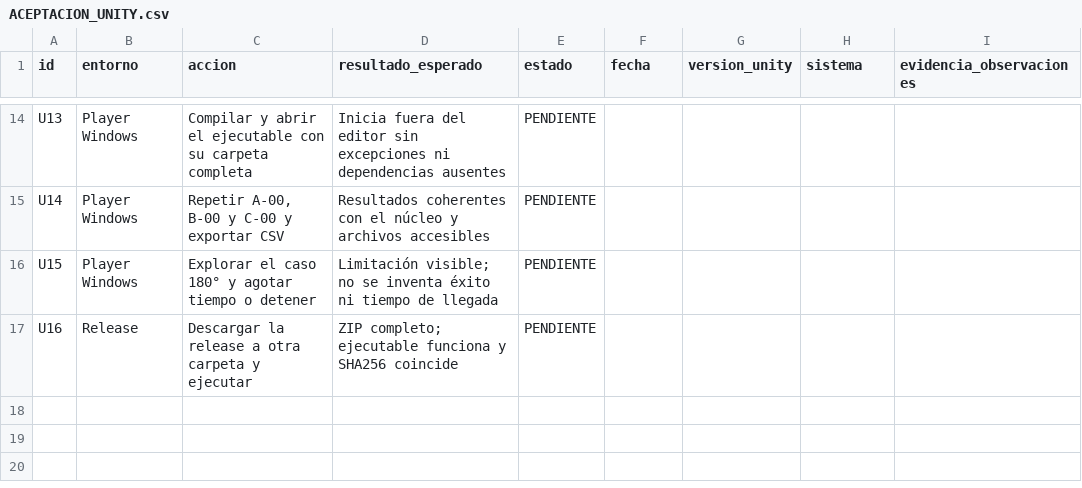
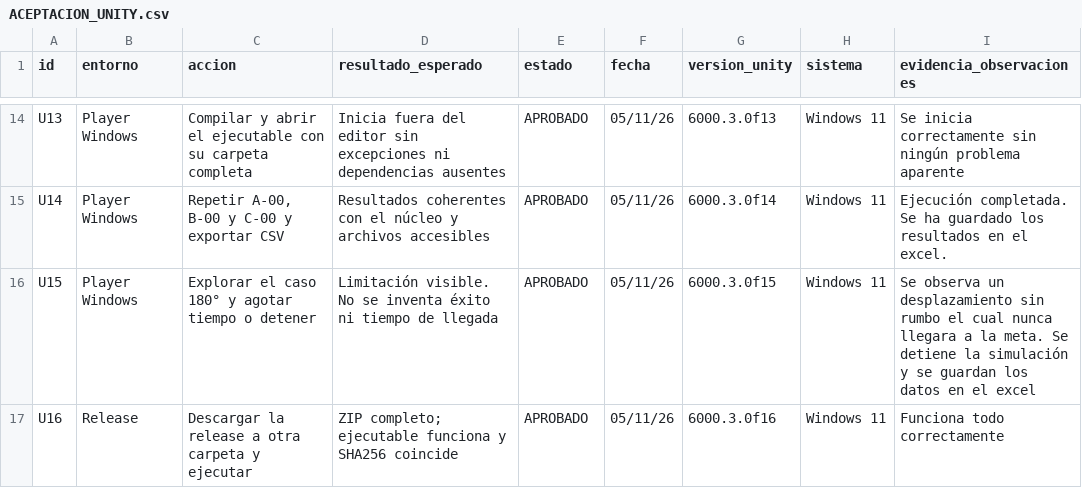
Before and after one commit to gbarrena98/tfg-drosophila-npcs, a CSV file: Docs/ACEPTACION_UNITY.csv, drawn as a sheet; only a part is shown, gaps mark what is left out; the diff covers the shown part only; the diff names each change by its address in the sheet, - before the commit and + after, or states it on an @@ line.

```diff
--- a/Docs/ACEPTACION_UNITY.csv
+++ b/Docs/ACEPTACION_UNITY.csv
-E14:E17 (estado): PENDIENTE
+E14:E17 (estado): APROBADO
-F14:F17 (fecha): (empty)
+F14:F17 (fecha): 05/11/26
-G14 (version_unity): (empty)
+G14 (version_unity): 6000.3.0f13
-H14:H17 (sistema): (empty)
+H14:H17 (sistema): Windows 11
-I14 (evidencia_observaciones): (empty)
+I14 (evidencia_observaciones): Se inicia correctamente sin ningún problema aparente
-G15 (version_unity): (empty)
+G15 (version_unity): 6000.3.0f14
-I15 (evidencia_observaciones): (empty)
+I15 (evidencia_observaciones): Ejecución completada. Se ha guardado los resultados en el excel.
-D16 (resultado_esperado): Limitación visible; no se inventa…
+D16 (resultado_esperado): Limitación visible. No se inventa…
-G16 (version_unity): (empty)
+G16 (version_unity): 6000.3.0f15
-I16 (evidencia_observaciones): (empty)
+I16 (evidencia_observaciones): Se observa un desplazamiento sin rumbo el cual nunca llegara a la meta. Se detiene la simulación y se guardan los datos en el excel
-G17 (version_unity): (empty)
+G17 (version_unity): 6000.3.0f16
-I17 (evidencia_observaciones): (empty)
+I17 (evidencia_observaciones): Funciona todo correctamente
```
Also changed, not shown: 68 edited cells elsewhere in this file, 19 other files.
